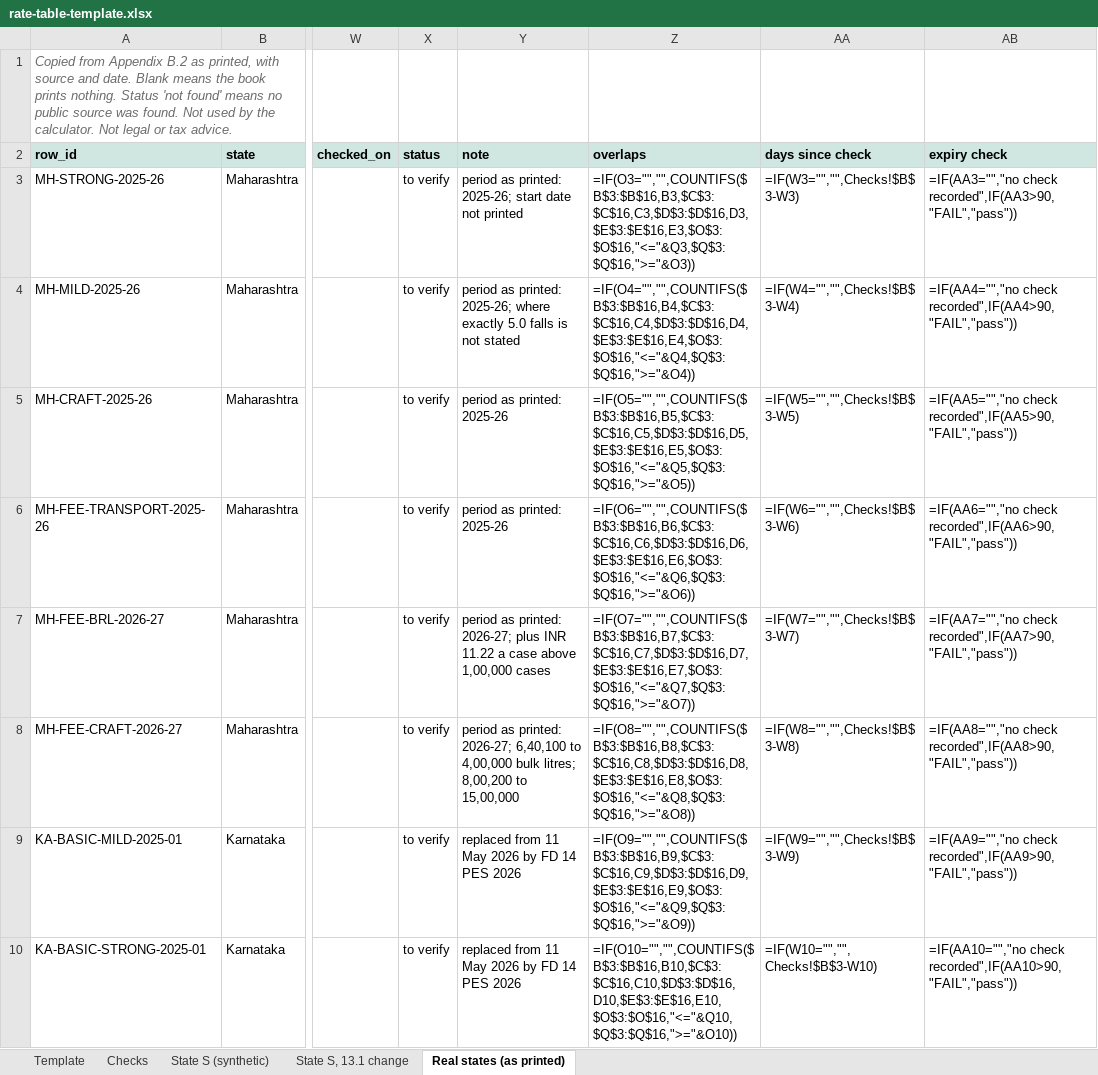
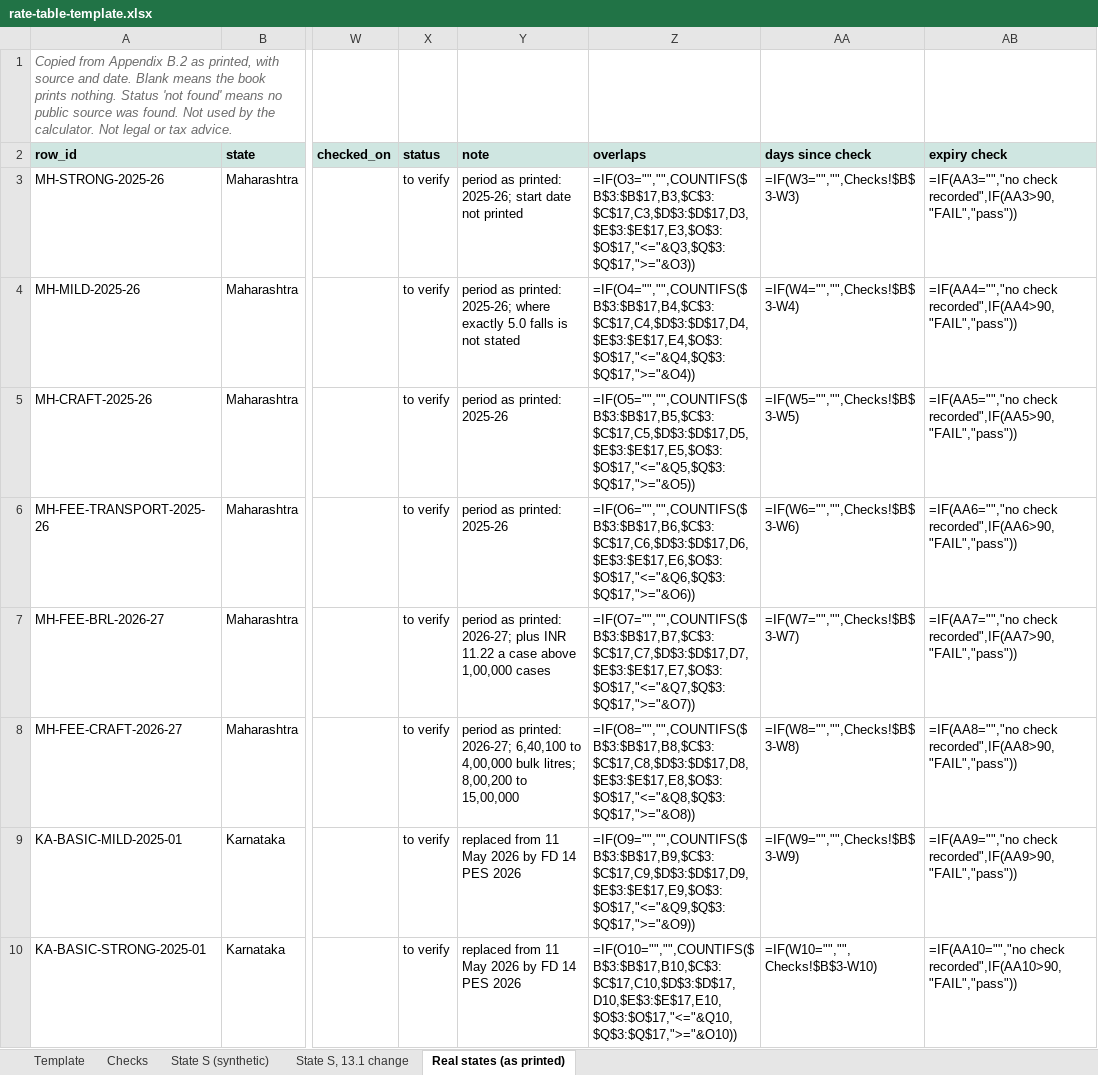
Before and after one commit to AnkurNapa/brewers-100-pages, an Excel workbook: india-by-the-numbers/sheets/rate-table-template.xlsx, sheet Real states (as printed), drawn as a sheet; only a part is shown, gaps mark what is left out; values as stored, in another font and other column widths than the file's, no borders; formulas without a stored value are shown as written; the diff covers the shown part only; the diff names each change by its address in the sheet, - before the commit and + after, or states it on an @@ line.

```diff
--- a/india-by-the-numbers/sheets/rate-table-template.xlsx (sheet Real states (as printed))
+++ b/india-by-the-numbers/sheets/rate-table-template.xlsx (sheet Real states (as printed))
-Z3 (overlaps): =IF(O3="","",COUNTIFS($B$3:$B$16,B3,$C$3:$C$16,C3,$D$3:$D$16,D3,$E$3:$E$16,E3,$O$3:$O$16,"<="&Q3,$Q$3:$Q$16,">="&O3))
+Z3 (overlaps): =IF(O3="","",COUNTIFS($B$3:$B$17,B3,$C$3:$C$17,C3,$D$3:$D$17,D3,$E$3:$E$17,E3,$O$3:$O$17,"<="&Q3,$Q$3:$Q$17,">="&O3))
-Z4 (overlaps): =IF(O4="","",COUNTIFS($B$3:$B$16,B4,$C$3:$C$16,C4,$D$3:$D$16,D4,$E$3:$E$16,E4,$O$3:$O$16,"<="&Q4,$Q$3:$Q$16,">="&O4))
+Z4 (overlaps): =IF(O4="","",COUNTIFS($B$3:$B$17,B4,$C$3:$C$17,C4,$D$3:$D$17,D4,$E$3:$E$17,E4,$O$3:$O$17,"<="&Q4,$Q$3:$Q$17,">="&O4))
-Z5 (overlaps): =IF(O5="","",COUNTIFS($B$3:$B$16,B5,$C$3:$C$16,C5,$D$3:$D$16,D5,$E$3:$E$16,E5,$O$3:$O$16,"<="&Q5,$Q$3:$Q$16,">="&O5))
+Z5 (overlaps): =IF(O5="","",COUNTIFS($B$3:$B$17,B5,$C$3:$C$17,C5,$D$3:$D$17,D5,$E$3:$E$17,E5,$O$3:$O$17,"<="&Q5,$Q$3:$Q$17,">="&O5))
-Z6 (overlaps): =IF(O6="","",COUNTIFS($B$3:$B$16,B6,$C$3:$C$16,C6,$D$3:$D$16,D6,$E$3:$E$16,E6,$O$3:$O$16,"<="&Q6,$Q$3:$Q$16,">="&O6))
+Z6 (overlaps): =IF(O6="","",COUNTIFS($B$3:$B$17,B6,$C$3:$C$17,C6,$D$3:$D$17,D6,$E$3:$E$17,E6,$O$3:$O$17,"<="&Q6,$Q$3:$Q$17,">="&O6))
-Z7 (overlaps): =IF(O7="","",COUNTIFS($B$3:$B$16,B7,$C$3:$C$16,C7,$D$3:$D$16,D7,$E$3:$E$16,E7,$O$3:$O$16,"<="&Q7,$Q$3:$Q$16,">="&O7))
+Z7 (overlaps): =IF(O7="","",COUNTIFS($B$3:$B$17,B7,$C$3:$C$17,C7,$D$3:$D$17,D7,$E$3:$E$17,E7,$O$3:$O$17,"<="&Q7,$Q$3:$Q$17,">="&O7))
-Z8 (overlaps): =IF(O8="","",COUNTIFS($B$3:$B$16,B8,$C$3:$C$16,C8,$D$3:$D$16,D8,$E$3:$E$16,E8,$O$3:$O$16,"<="&Q8,$Q$3:$Q$16,">="&O8))
+Z8 (overlaps): =IF(O8="","",COUNTIFS($B$3:$B$17,B8,$C$3:$C$17,C8,$D$3:$D$17,D8,$E$3:$E$17,E8,$O$3:$O$17,"<="&Q8,$Q$3:$Q$17,">="&O8))
-Z9 (overlaps): =IF(O9="","",COUNTIFS($B$3:$B$16,B9,$C$3:$C$16,C9,$D$3:$D$16,D9,$E$3:$E$16,E9,$O$3:$O$16,"<="&Q9,$Q$3:$Q$16,">="&O9))
+Z9 (overlaps): =IF(O9="","",COUNTIFS($B$3:$B$17,B9,$C$3:$C$17,C9,$D$3:$D$17,D9,$E$3:$E$17,E9,$O$3:$O$17,"<="&Q9,$Q$3:$Q$17,">="&O9))
-Z10 (overlaps): =IF(O10="","",COUNTIFS($B$3:$B$16,B10,$C$3:$C$16,C10,$D$3:$D$16,D10,$E$3:$E$16,E10,$O$3:$O$16,"<="&Q10,$Q$3:$Q$16,">="&O10))
+Z10 (overlaps): =IF(O10="","",COUNTIFS($B$3:$B$17,B10,$C$3:$C$17,C10,$D$3:$D$17,D10,$E$3:$E$17,E10,$O$3:$O$17,"<="&Q10,$Q$3:$Q$17,">="&O10))
```
Also changed, not shown: 1 added row and 17 edited cells elsewhere in this sheet, brewery-lab/sheets/ch06-cusum.xlsx, brewery-lab/sheets/ch07-gauge-study.xlsx, 15 other files.
